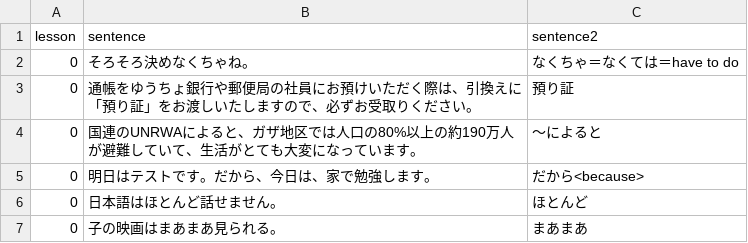
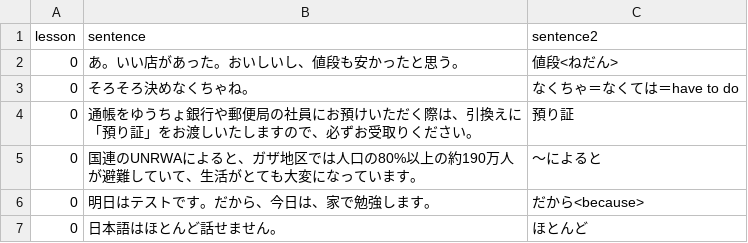
Before and after one commit to hillerliao/img, a CSV file: sentences.csv, drawn as a sheet; only a part is shown; the shorter side is filled out with more unchanged rows.

Commit message:
Update sentences.csv

```diff
--- a/sentences.csv
+++ b/sentences.csv
@@ -1,2 +1,3 @@
 lesson, sentence,sentence2
+0,あ。いい店があった。おいしいし、値段も安かったと思う。, 値段<ねだん>
 0,そろそろ決めなくちゃね。,なくちゃ＝なくては＝have to do
```
